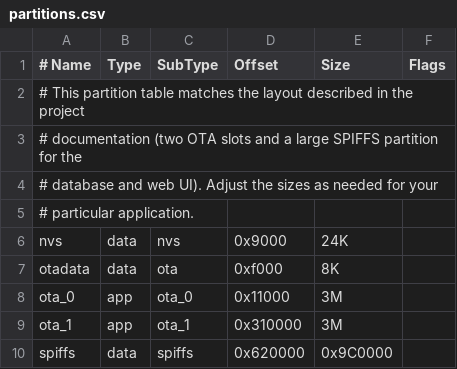
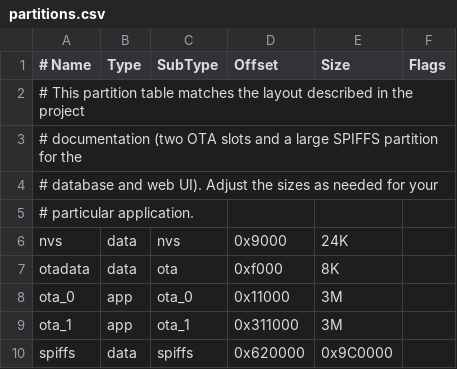
Before and after one commit to novaeco/terra, a CSV file: partitions.csv, drawn as a sheet.

Commit message:
Fix OTA partition overlap

```diff
--- a/partitions.csv
+++ b/partitions.csv
@@ -8,3 +8,3 @@ otadata,  data, ota,     0xf000,   8K,
 ota_0,    app,  ota_0,   0x11000,  3M,
-ota_1,    app,  ota_1,   0x310000, 3M,
+ota_1,    app,  ota_1,   0x311000, 3M,
 spiffs,   data, spiffs,  0x620000, 0x9C0000,
```
